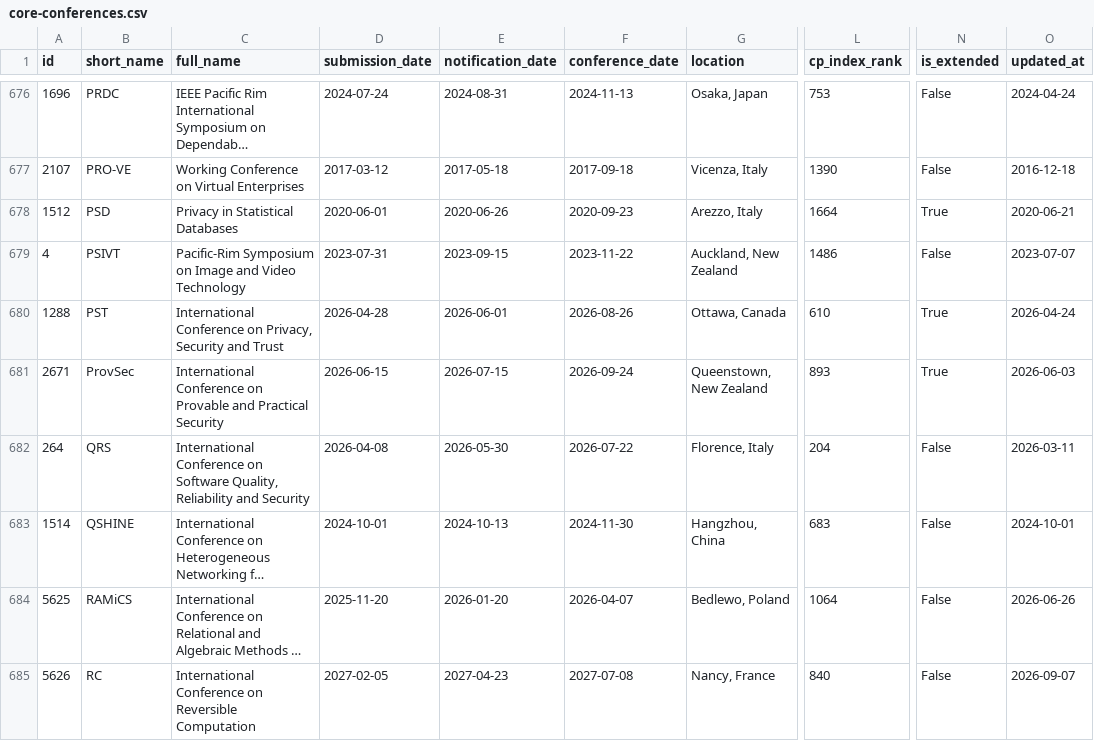
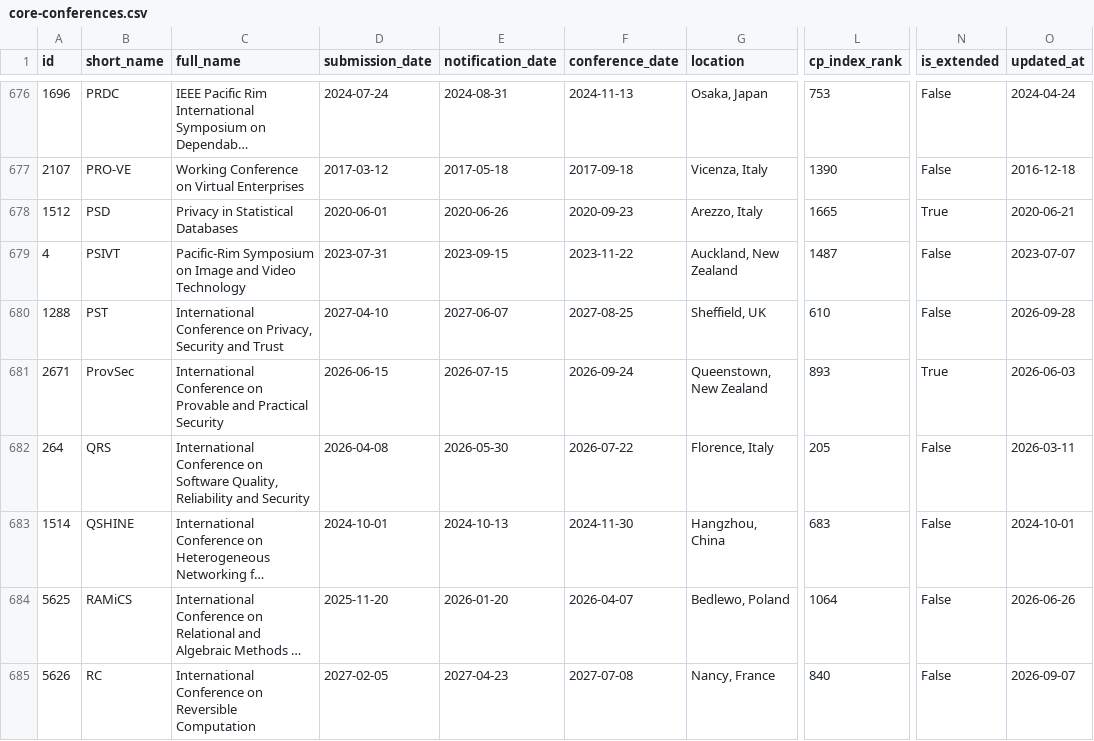
Before and after one commit to sundou82/conference-partner-mcp, a CSV file: data/core-conferences.csv, drawn as a sheet; only a part is shown, gaps mark what is left out; long unchanged cells end in …; the diff covers the shown part only; the diff names each change by its address in the sheet, - before the commit and + after, or states it on an @@ line.

```diff
--- a/data/core-conferences.csv
+++ b/data/core-conferences.csv
-L678 (cp_index_rank): 1664
+L678 (cp_index_rank): 1665
-L679 (cp_index_rank): 1486
+L679 (cp_index_rank): 1487
-D680 (submission_date): 2026-04-28
+D680 (submission_date): 2027-04-10
-E680 (notification_date): 2026-06-01
+E680 (notification_date): 2027-06-07
-F680 (conference_date): 2026-08-26
+F680 (conference_date): 2027-08-25
-G680 (location): Ottawa, Canada
+G680 (location): Sheffield, UK
-N680 (is_extended): True
+N680 (is_extended): False
-O680 (updated_at): 2026-04-24
+O680 (updated_at): 2026-09-28
-L682 (cp_index_rank): 204
+L682 (cp_index_rank): 205
```
Also changed, not shown: 111 edited cells elsewhere in this file, data/journal-special-issues.csv, data/open-calls-by-rank.csv, 14 other files.
